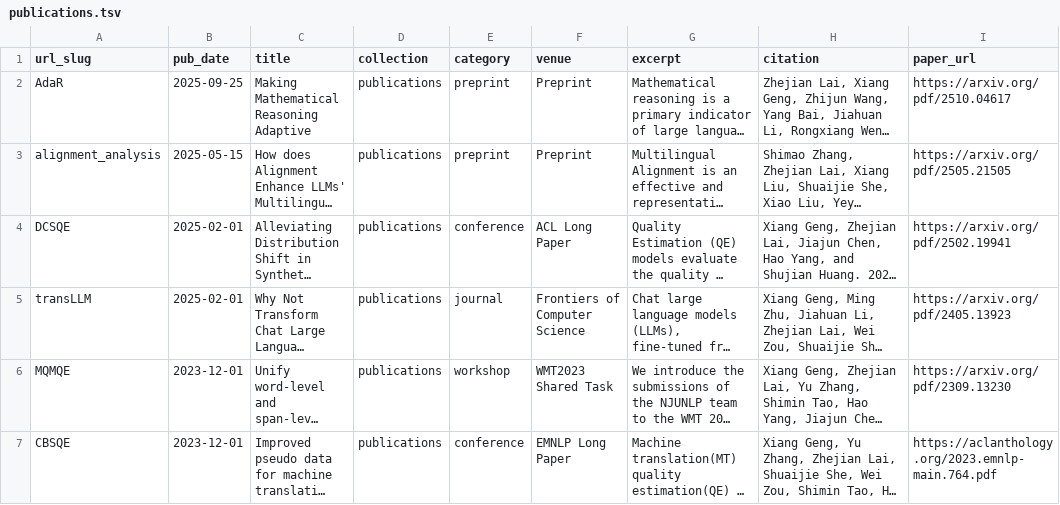
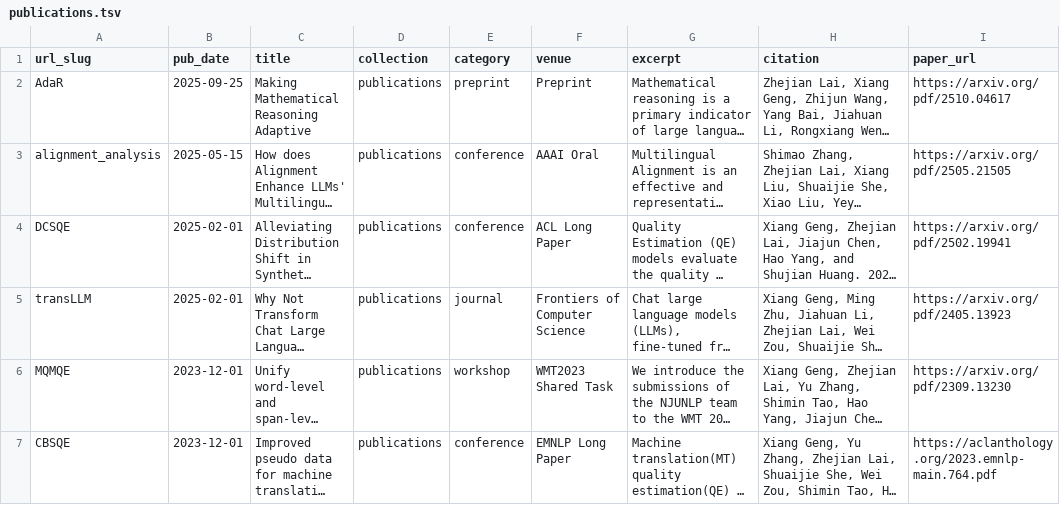
Before and after one commit to LaiZhejian/laizhejian.github.io, a TSV file: markdown_generator/publications.tsv, drawn as a sheet; only a part is shown; long unchanged cells end in …; the diff names each change by its address in the sheet, - before the commit and + after, or states it on an @@ line.

```diff
--- a/markdown_generator/publications.tsv
+++ b/markdown_generator/publications.tsv
-E3 (category): preprint
+E3 (category): conference
-F3 (venue): Preprint
+F3 (venue): AAAI Oral
```
Also changed, not shown: 5 other files.
